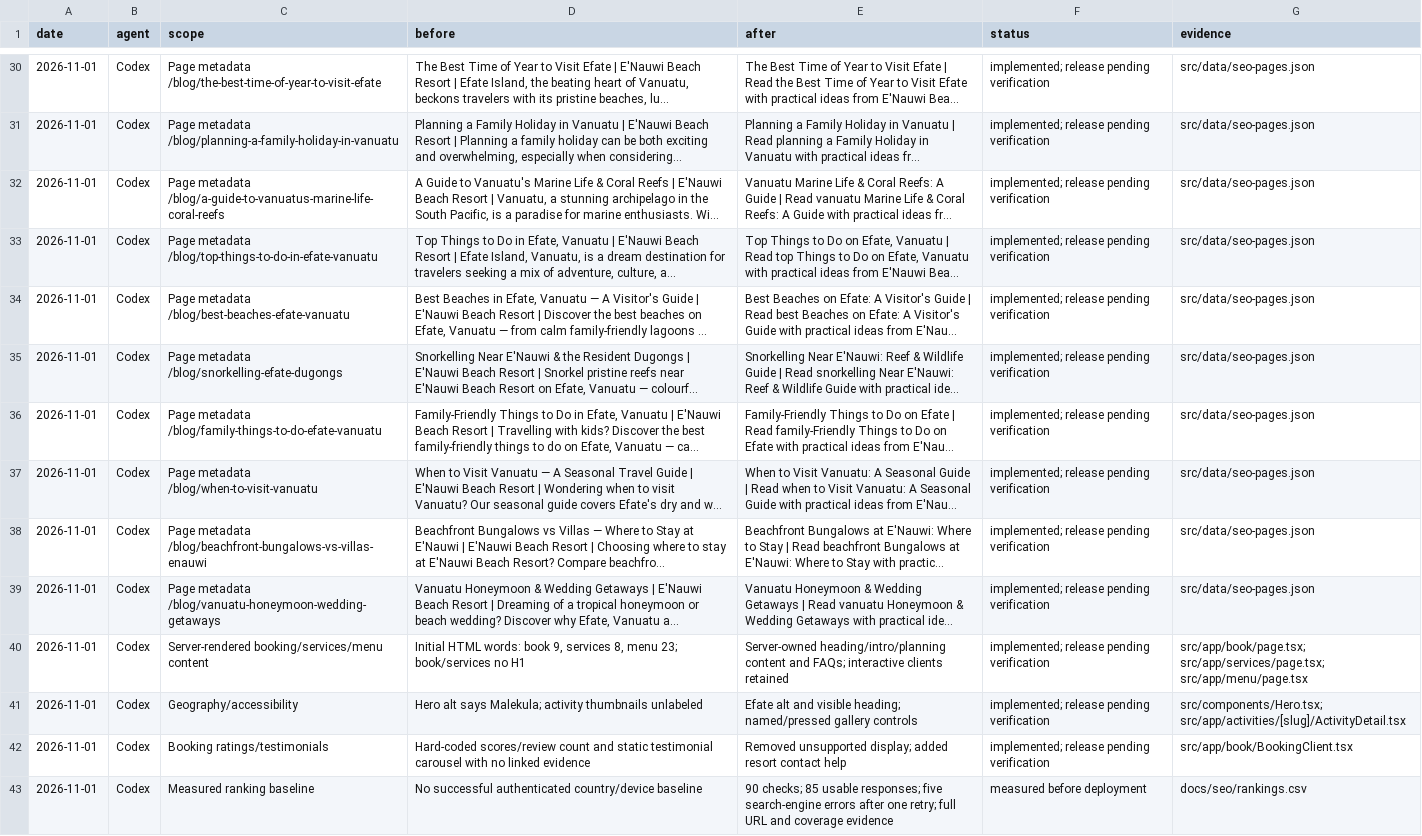
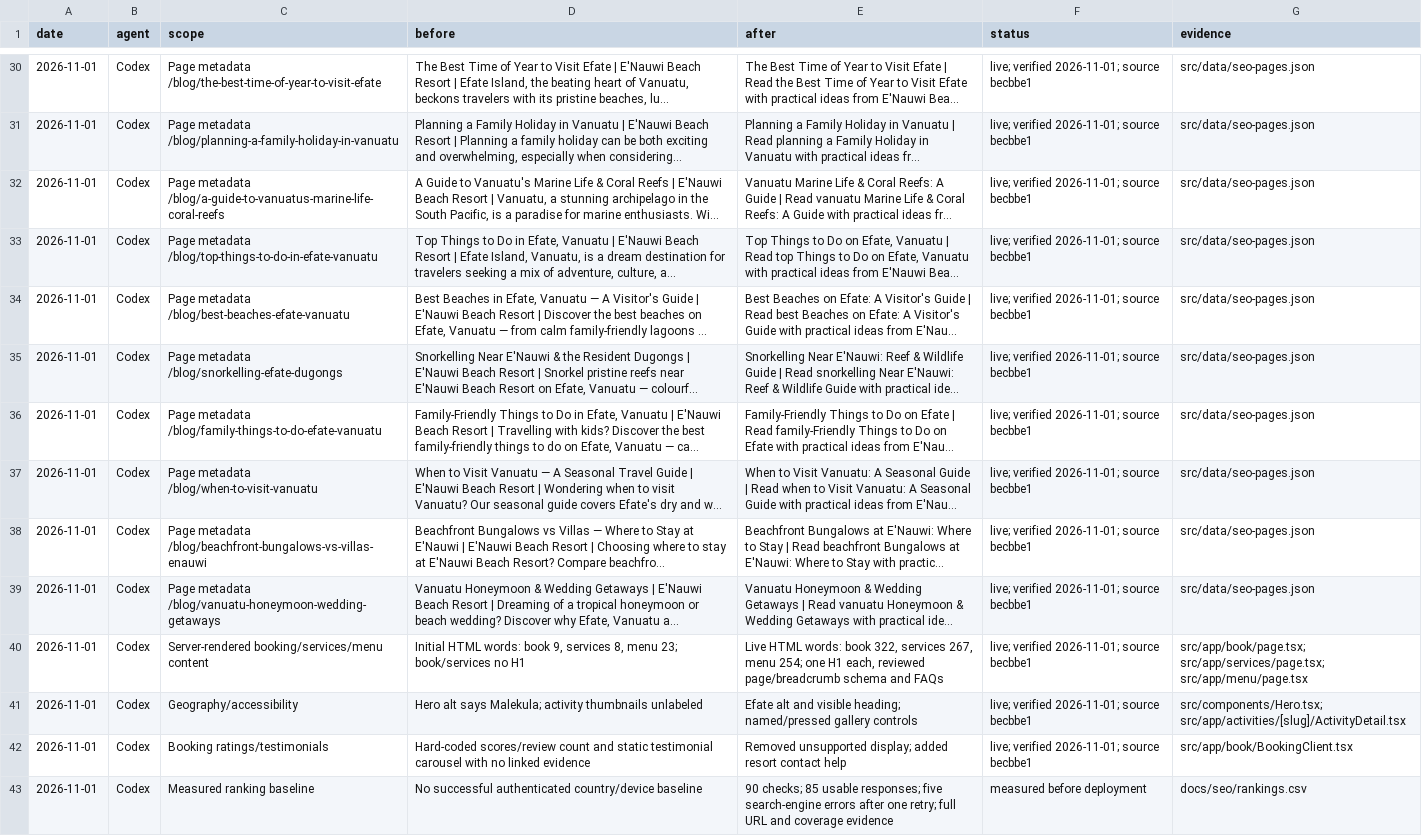
Before and after one commit to stevetoti/enauwi-resort, a CSV file: docs/seo/changes.csv, drawn as a sheet; only a part is shown, gaps mark what is left out; long unchanged cells end in …; the diff covers the shown part only; the diff names each change by its address in the sheet, - before the commit and + after, or states it on an @@ line.

```diff
--- a/docs/seo/changes.csv
+++ b/docs/seo/changes.csv
-F30:F42 (status): implemented; release pending verification
+F30:F42 (status): live; verified 2026-11-01; source becbbe1
-E40 (after): Server-owned heading/intro/planning content and FAQs; interactive clients retained
+E40 (after): Live HTML words: book 322, services 267, menu 254; one H1 each, reviewed page/breadcrumb schema and FAQs
```
Also changed, not shown: 27 edited cells elsewhere in this file, docs/seo/audit/after-2026-11-01/pages.csv, docs/seo/audit/baseline-2026-11-01/pages.csv, 18 other files.
